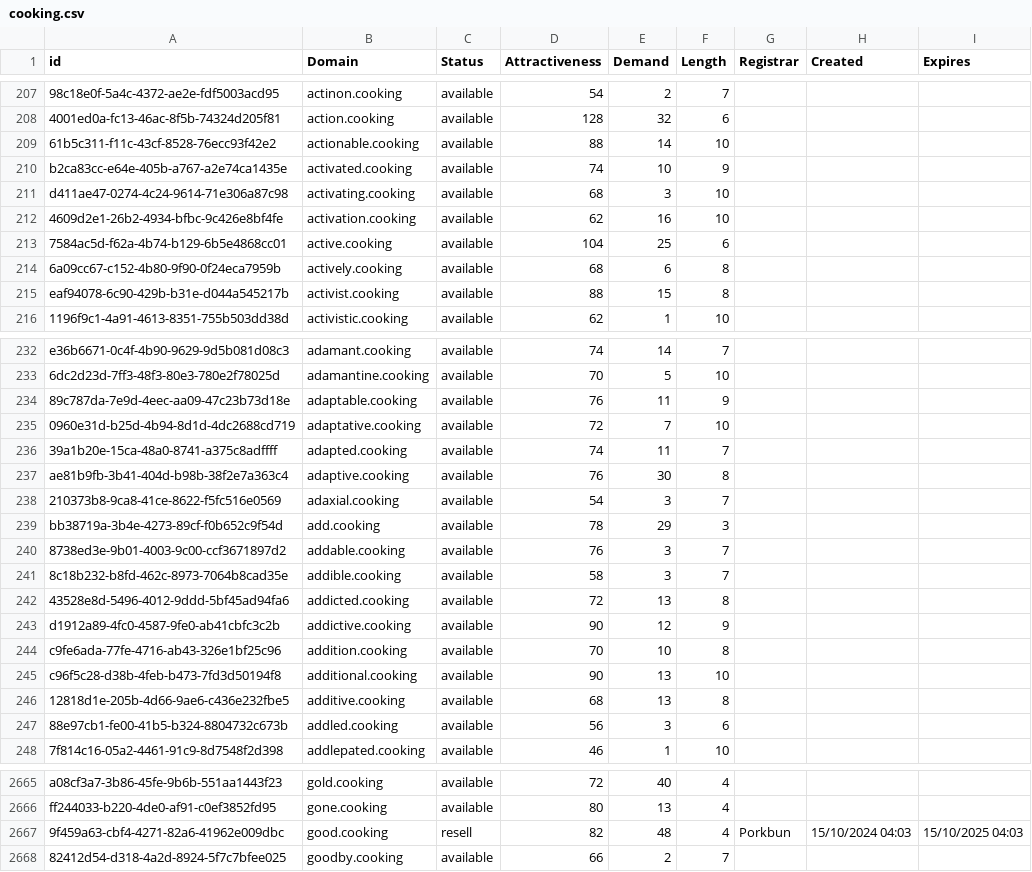
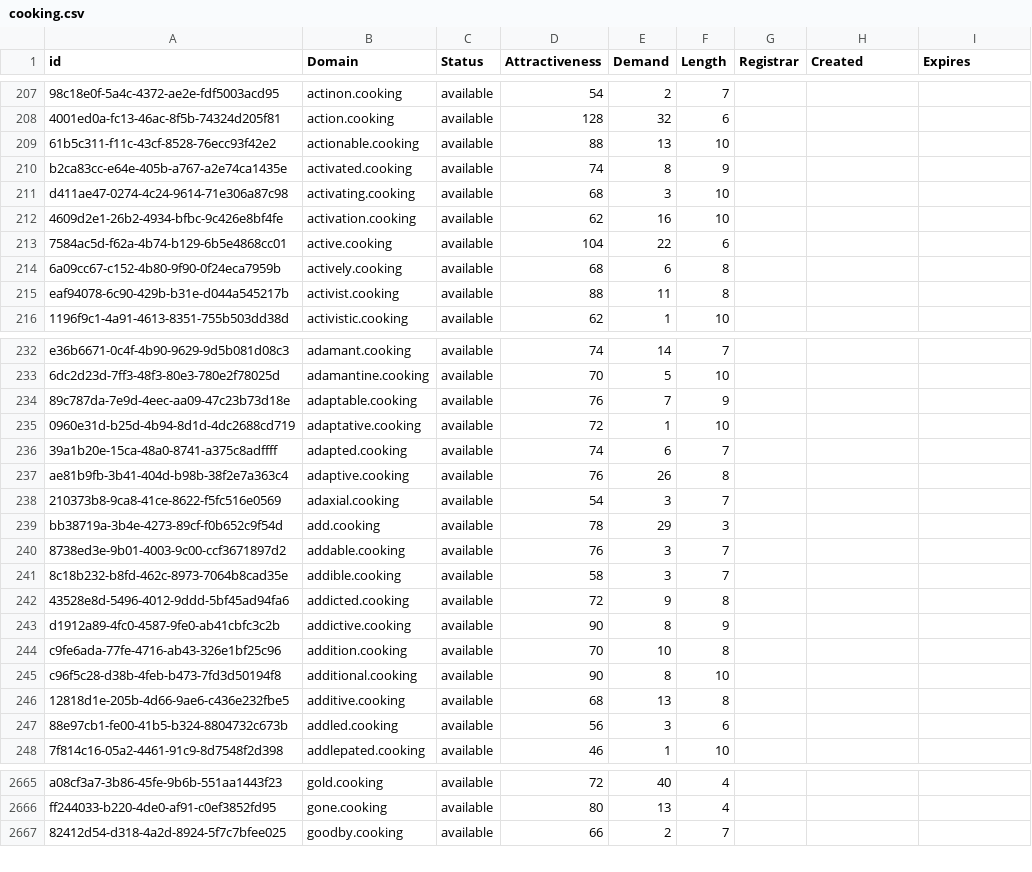
Before and after one commit to UniqueDomains/cooking-oneword-domains, a CSV file: cooking.csv, drawn as a sheet; only a part is shown, gaps mark what is left out; the diff covers the shown part only; the diff names each change by its address in the sheet, - before the commit and + after, or states it on an @@ line.

Commit message:
Domains update

```diff
--- a/cooking.csv
+++ b/cooking.csv
-E209 (Demand): 14
+E209 (Demand): 13
-E210 (Demand): 10
+E210 (Demand): 8
-E213 (Demand): 25
+E213 (Demand): 22
-E215 (Demand): 15
+E215 (Demand): 11
-E234 (Demand): 11
+E234 (Demand): 7
-E235 (Demand): 7
+E235 (Demand): 1
-E236 (Demand): 11
+E236 (Demand): 6
-E237 (Demand): 30
+E237 (Demand): 26
-E242 (Demand): 13
+E242 (Demand): 9
-E243 (Demand): 12
+E243 (Demand): 8
-E245 (Demand): 13
+E245 (Demand): 8
-row 2667: 9f459a63-cbf4-4271-82a6-41962e009dbc | good.cooking | resell | 82 | 48 | 4 | Porkbun | 15/10/2024 04:03 | 15/10/2025 04:03
```
Also changed, not shown: 38 edited cells elsewhere in this file, 2 other files.
